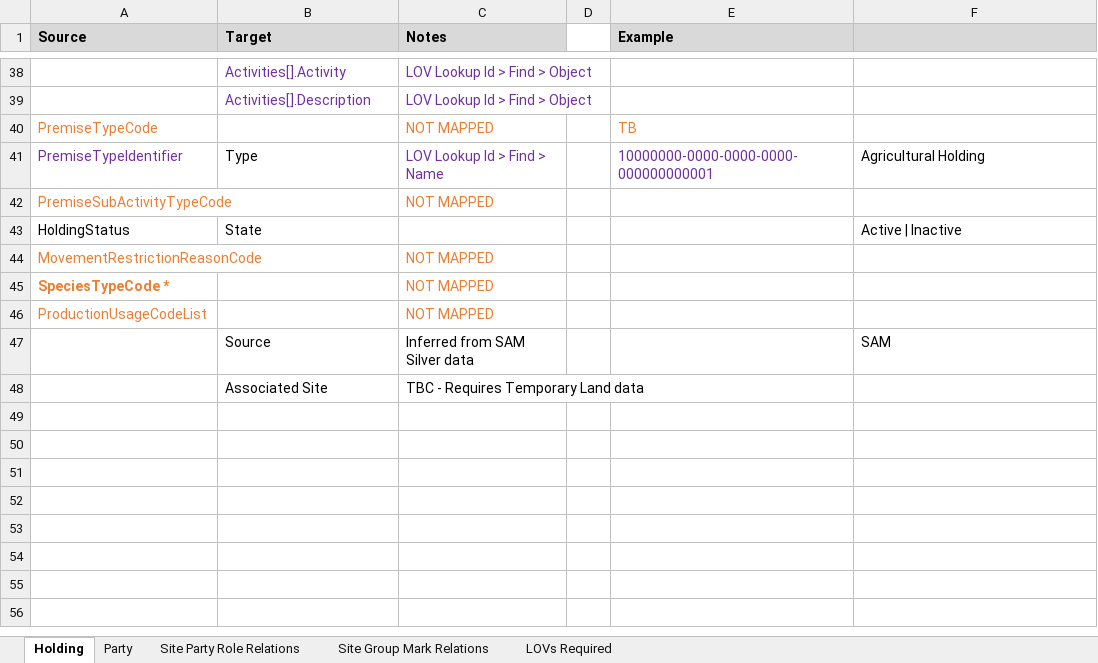
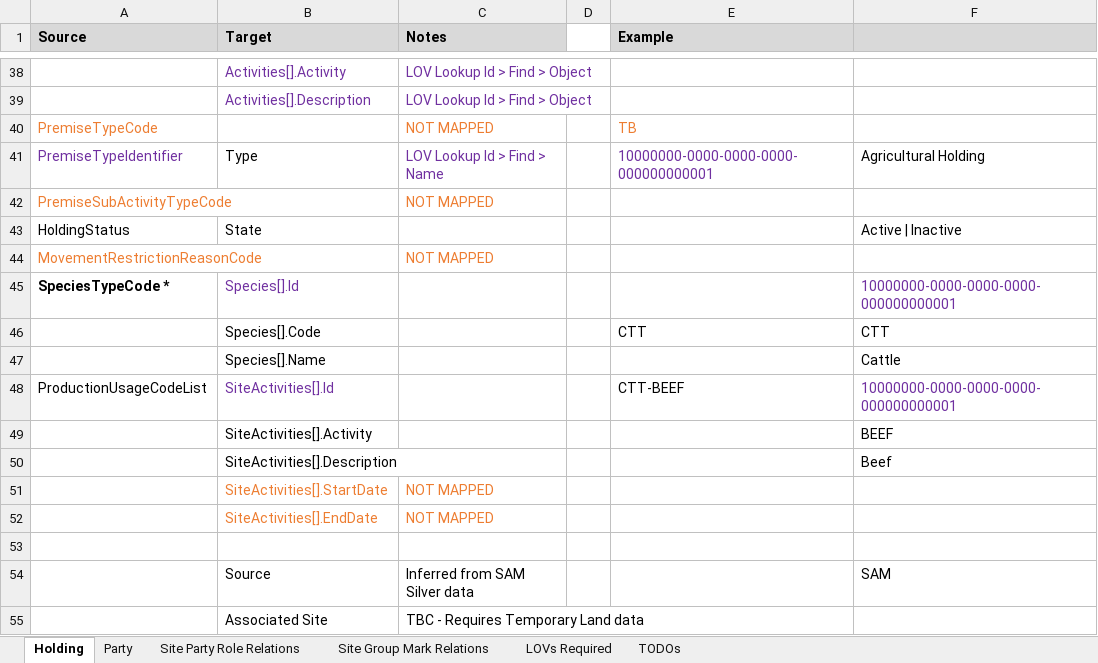
Before and after one commit to DEFRA/ls-keeper-data-api, an Excel workbook: docs/data-maps/sam-gold-attr-map.xlsx, sheet Holding, drawn as a sheet; only a part is shown, gaps mark what is left out; values as stored, in another font and other column widths than the file's, no borders; removed rows and columns are numbered as before the commit, all else as after; the diff names each change by its address in the sheet, - before the commit and + after, or states it on an @@ line.

Commit message:
Implementation of the Insert Sam Holding Gold mappings step for sites and parties (#61)
* Mappings for gold added to domain and documents.

* CTS Silver data happy

* Persistance for gold data completed

---------

Co-authored-by: Mark Gent <Mark.Gent@homesengland.gov.uk>

```diff
--- a/docs/data-maps/sam-gold-attr-map.xlsx (sheet Holding)
+++ b/docs/data-maps/sam-gold-attr-map.xlsx (sheet Holding)
+sheet tab: TODOs
-row 45: SpeciesTypeCode * |  | NOT MAPPED
+row 45: SpeciesTypeCode * | Species[].Id |  |  |  | 10000000-0000-0000-0000-000000000001
+row 46:  | Species[].Code |  |  | CTT | CTT
+row 47:  | Species[].Name |  |  |  | Cattle
+row 48: ProductionUsageCodeList | SiteActivities[].Id |  |  | CTT-BEEF | 10000000-0000-0000-0000-000000000001
+row 49:  | SiteActivities[].Activity |  |  |  | BEEF
+row 50:  | SiteActivities[].Description |  |  |  | Beef
+row 51:  | SiteActivities[].StartDate | NOT MAPPED
+row 52:  | SiteActivities[].EndDate | NOT MAPPED
-row 53: ProductionUsageCodeList |  | NOT MAPPED
+row 53: (empty)
```
Also changed, not shown: docs/data-maps/sam-silver-attr-map.xlsx, 47 other files.
